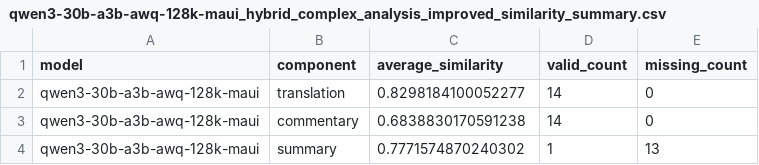
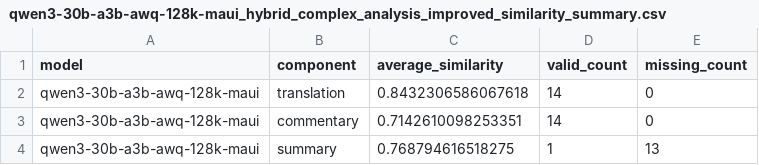
Before and after one commit to PurpleMaia/KumuBot-L1-Translation, a CSV file: benchmarking/complex_analysis/qwen3-30b-a3b-awq-128k-maui_hybrid_complex_analysis_improved_similarity_summary.csv, drawn as a sheet.

```diff
--- a/benchmarking/complex_analysis/qwen3-30b-a3b-awq-128k-maui_hybrid_complex_analysis_improved_similarity_summary.csv
+++ b/benchmarking/complex_analysis/qwen3-30b-a3b-awq-128k-maui_hybrid_complex_analysis_improved_similarity_summary.csv
@@ -1,4 +1,4 @@
 model,component,average_similarity,valid_count,missing_count
-qwen3-30b-a3b-awq-128k-maui,translation,0.8298184100052277,14,0
-qwen3-30b-a3b-awq-128k-maui,commentary,0.6838830170591238,14,0
-qwen3-30b-a3b-awq-128k-maui,summary,0.7771574870240302,1,13
+qwen3-30b-a3b-awq-128k-maui,translation,0.8432306586067618,14,0
+qwen3-30b-a3b-awq-128k-maui,commentary,0.7142610098253351,14,0
+qwen3-30b-a3b-awq-128k-maui,summary,0.768794616518275,1,13
```
Also changed, not shown: benchmarking/complex_analysis_results.csv, data/complex_analysis/qwen3-30b-a3b-awq-128k-maui_hybrid_complex_analysis_improved_extracted.csv, 38 other files.
